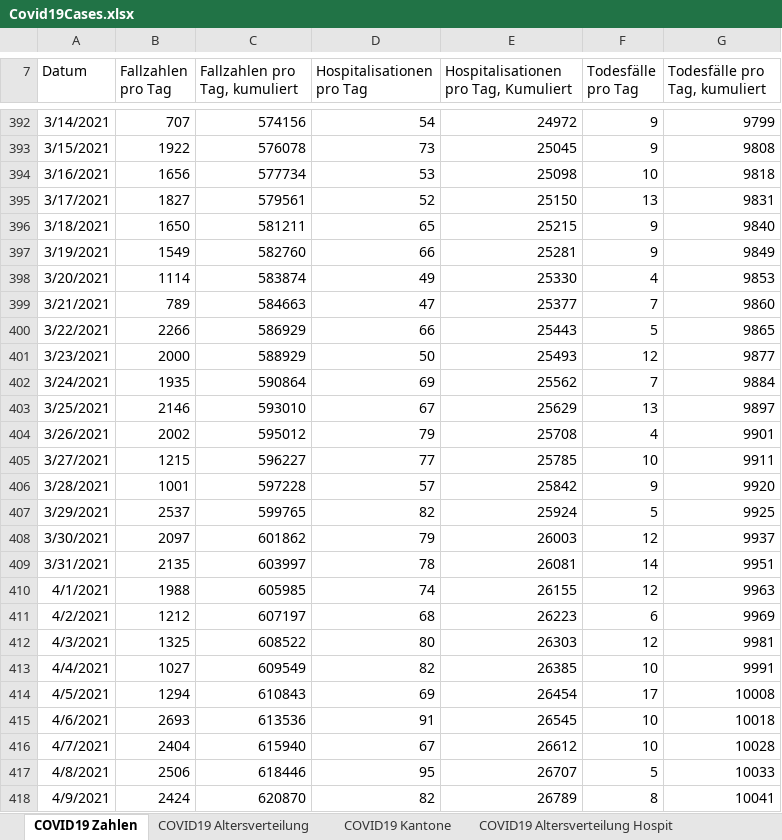
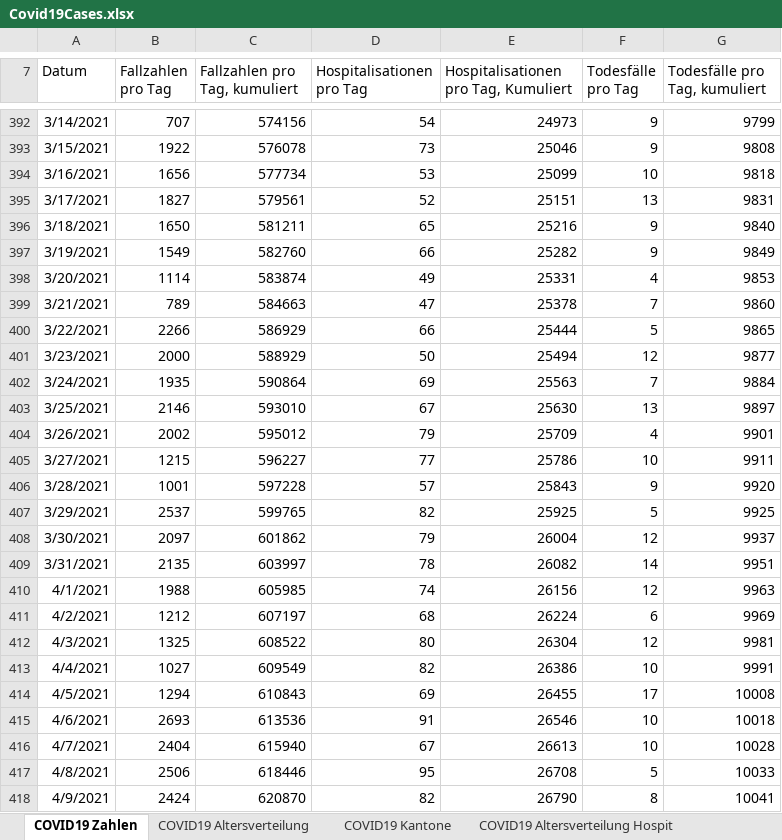
Before and after one commit to dankaufmann/f-curve, an Excel workbook: Data/Covid19Cases.xlsx, sheet COVID19 Zahlen, drawn as a sheet; only a part is shown, gaps mark what is left out; values as stored, in another font and other column widths than the file's, no borders; the diff covers the shown part only; the diff names each change by its address in the sheet, - before the commit and + after, or states it on an @@ line.

```diff
--- a/Data/Covid19Cases.xlsx (sheet COVID19 Zahlen)
+++ b/Data/Covid19Cases.xlsx (sheet COVID19 Zahlen)
-E392: 24972
+E392: 24973
-E393: 25045
+E393: 25046
-E394: 25098
+E394: 25099
-E395: 25150
+E395: 25151
-E396: 25215
+E396: 25216
-E397: 25281
+E397: 25282
-E398: 25330
+E398: 25331
-E399: 25377
+E399: 25378
-E400: 25443
+E400: 25444
-E401: 25493
+E401: 25494
-E402: 25562
+E402: 25563
-E403: 25629
+E403: 25630
-E404: 25708
+E404: 25709
-E405: 25785
+E405: 25786
-E406: 25842
+E406: 25843
-E407: 25924
+E407: 25925
-E408: 26003
+E408: 26004
-E409: 26081
+E409: 26082
-E410: 26155
+E410: 26156
-E411: 26223
+E411: 26224
-E412: 26303
+E412: 26304
-E413: 26385
+E413: 26386
-E414: 26454
+E414: 26455
-E415: 26545
+E415: 26546
-E416: 26612
+E416: 26613
-E417: 26707
+E417: 26708
-E418: 26789
+E418: 26790
```
Also changed, not shown: 1 added row and 359 edited cells elsewhere in this sheet, sheet COVID19 Isolation Quarantäne, sheet COVID19 Kantone, sheet COVID19 Altersverteilung, sheet COVID19 Altersverteilung Hospit, sheet COVID19 Altersverteilung TodF, Data/Covid19CasesJH.xlsx, 43 other files.
